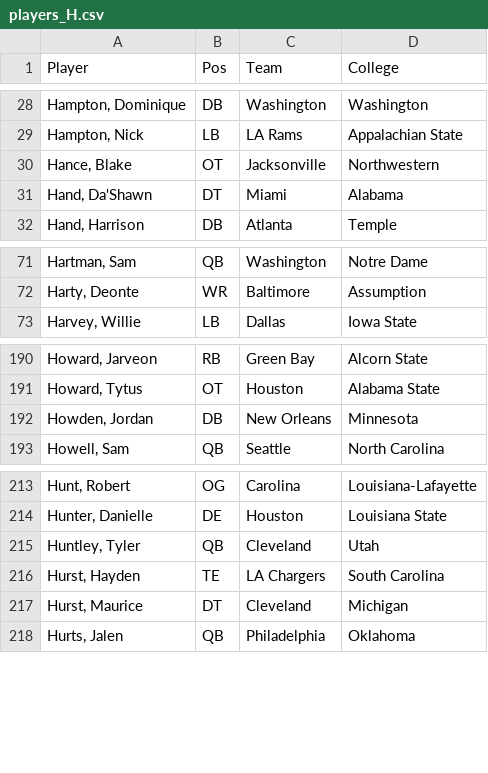
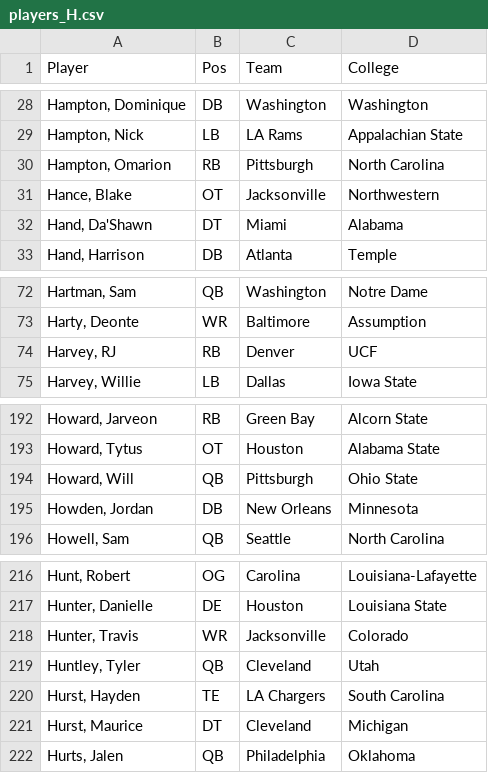
Before and after one commit to macrae/gridiron-guillotine, a CSV file: data/players_H.csv, drawn as a sheet; only a part is shown, gaps mark what is left out.

Commit message:
update player rosters and tier-based ranking system

```diff
--- a/data/players_H.csv
+++ b/data/players_H.csv
@@ -29,2 +29,3 @@ Player,Pos,Team,College
 "Hampton, Nick",LB,LA Rams,Appalachian State
+"Hampton, Omarion",RB,Pittsburgh,North Carolina
 "Hance, Blake",OT,Jacksonville,Northwestern
@@ -72,2 +73,3 @@ Player,Pos,Team,College
 "Harty, Deonte",WR,Baltimore,Assumption
+"Harvey, RJ",RB,Denver,UCF
 "Harvey, Willie",LB,Dallas,Iowa State
@@ -191,2 +193,3 @@ Player,Pos,Team,College
 "Howard, Tytus",OT,Houston,Alabama State
+"Howard, Will",QB,Pittsburgh,Ohio State
 "Howden, Jordan",DB,New Orleans,Minnesota
@@ -214,2 +217,3 @@ Player,Pos,Team,College
 "Hunter, Danielle",DE,Houston,Louisiana State
+"Hunter, Travis",WR,Jacksonville,Colorado
 "Huntley, Tyler",QB,Cleveland,Utah
```
Also changed, not shown: data/players_E.csv, data/players_J.csv, 24 other files.
